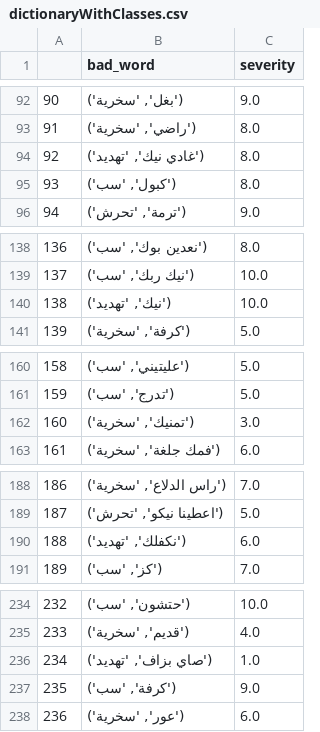
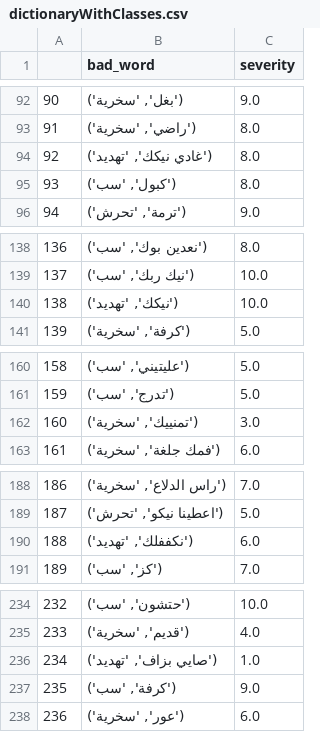
Before and after one commit to DjaziaH/CyberBullying_Detection, a CSV file: Data/dictionaryWithClasses.csv, drawn as a sheet; only a part is shown, gaps mark what is left out.

```diff
--- a/Data/dictionaryWithClasses.csv
+++ b/Data/dictionaryWithClasses.csv
@@ -93,3 +93,3 @@
 91,"('راضي', 'سخرية')",8.0
-92,"('غادي نيك', 'تهديد')",8.0
+92,"('غادي نيكك', 'تهديد')",8.0
 93,"('كبول', 'سب')",8.0
@@ -139,3 +139,3 @@
 137,"('نيك ربك', 'سب')",10.0
-138,"('نيك', 'تهديد')",10.0
+138,"('نيكك', 'تهديد')",10.0
 139,"('كرفة', 'سخرية')",5.0
@@ -161,3 +161,3 @@
 159,"('تدرج', 'سب')",5.0
-160,"('تمنيك', 'سخرية')",3.0
+160,"('تمنييك', 'سخرية')",3.0
 161,"('فمك جلغة', 'سخرية')",6.0
@@ -189,3 +189,3 @@
 187,"('اعطينا نيكو', 'تحرش')",5.0
-188,"('نكفلك', 'تهديد')",6.0
+188,"('نكففلك', 'تهديد')",6.0
 189,"('كز', 'سب')",7.0
@@ -235,3 +235,3 @@
 233,"('قديم', 'سخرية')",4.0
-234,"('صاي بزاف', 'تهديد')",1.0
+234,"('صايي بزاف', 'تهديد')",1.0
 235,"('كرفة', 'سب')",9.0
```
Also changed, not shown: Data/dictionary.csv, 2 other files.
